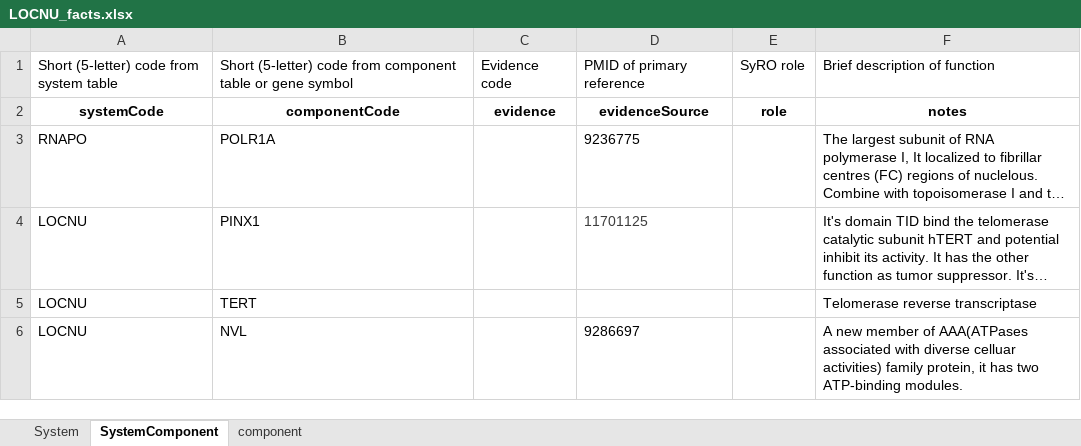
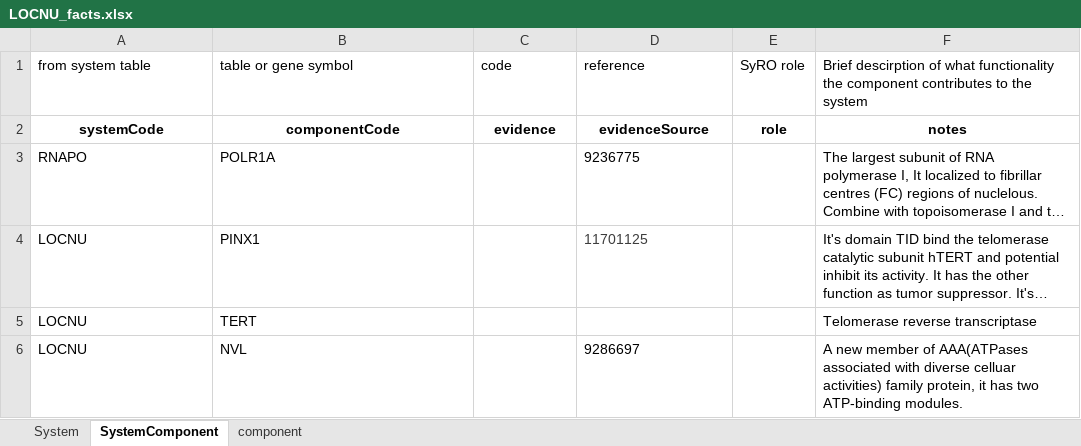
Before and after one commit to KevinJianLin/LOCNU, an Excel workbook: LOCNU_facts.xlsx, sheet SystemComponent, drawn as a sheet; only a part is shown; long unchanged cells end in …; values as stored, in another font and other column widths than the file's, no borders; removed rows and columns are numbered as before the commit, all else as after; the diff names each change by its address in the sheet, - before the commit and + after, or states it on an @@ line.

Commit message:
updated header

```diff
--- a/LOCNU_facts.xlsx (sheet SystemComponent)
+++ b/LOCNU_facts.xlsx (sheet SystemComponent)
-row 1: Short (5-letter) code from system table | Short (5-letter) code from component table or gene symbol | Evidence code | PMID of primary reference | SyRO role | Brief description of function
+row 1: from system table | table or gene symbol | code | reference | SyRO role | Brief descirption of what functionality the component contributes to the system
```
Also changed, not shown: sheet component, sheet System.
